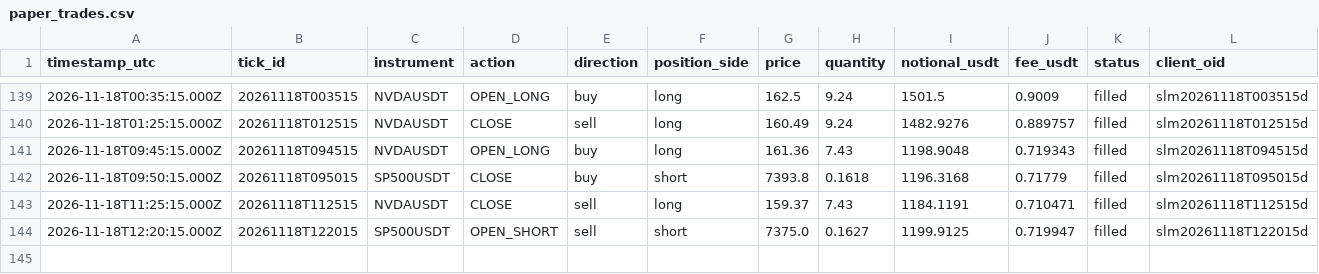
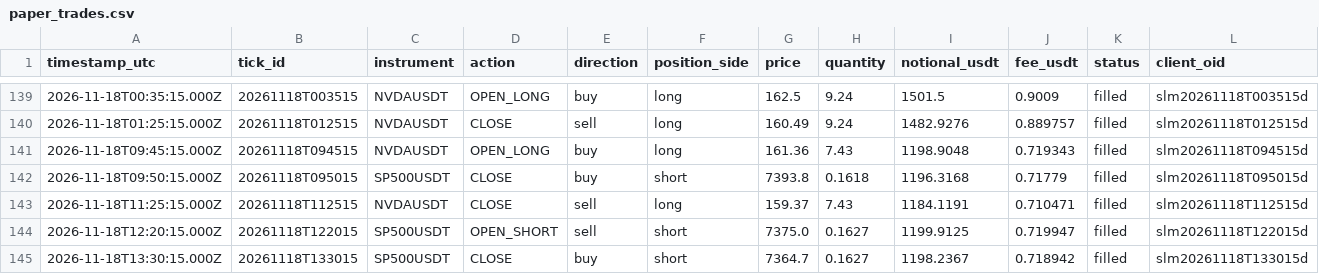
Before and after one commit to JohnboscoE/slimon, a CSV file: reports/paper_trades.csv, drawn as a sheet; only a part is shown, gaps mark what is left out; rows hold the shown columns only; the diff names each change by its address in the sheet, - before the commit and + after, or states it on an @@ line.

```diff
--- a/reports/paper_trades.csv
+++ b/reports/paper_trades.csv
+row 145: 2026-11-18T13:30:15.000Z | 20261118T133015 | SP500USDT | CLOSE | buy | short | 7364.7 | 0.1627 | 1198.2367 | 0.718942 | filled | slm20261118T133015d
```
Also changed, not shown: reports/round_trips.csv, 4 other files.
